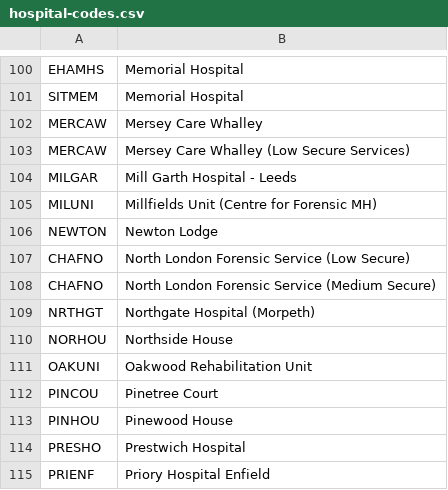
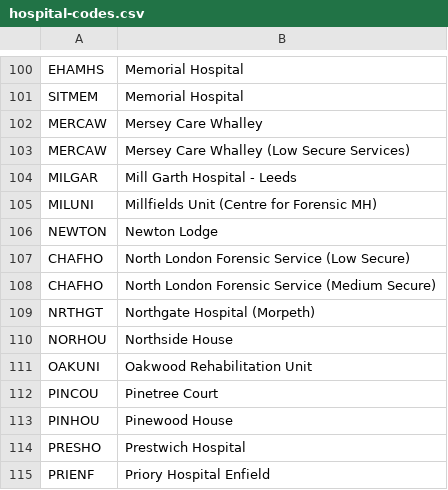
Before and after one commit to ministryofjustice/hmpps-restricted-patients-api, a CSV file: src/main/resources/agencyFinder/hospital-codes.csv, drawn as a sheet; only a part is shown, gaps mark what is left out.

```diff
--- a/src/main/resources/agencyFinder/hospital-codes.csv
+++ b/src/main/resources/agencyFinder/hospital-codes.csv
@@ -106,4 +106,4 @@ MILUNI,Millfields Unit (Centre for Forensic MH)
 NEWTON,Newton Lodge
-CHAFNO,North London Forensic Service (Low Secure)
-CHAFNO,North London Forensic Service (Medium Secure)
+CHAFHO,North London Forensic Service (Low Secure)
+CHAFHO,North London Forensic Service (Medium Secure)
 NRTHGT,Northgate Hospital (Morpeth)
```
Also changed, not shown: src/main/resources/agencyFinder/prison-codes.csv, 3 other files.
